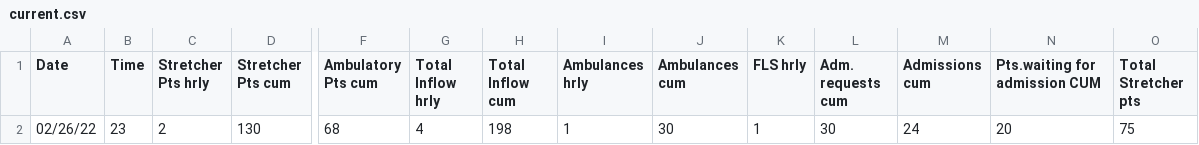
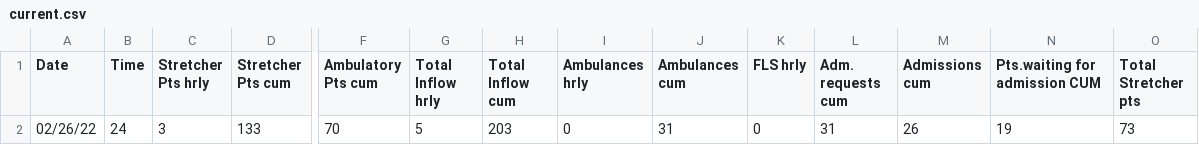
Before and after one commit to drdevinhopkins/hourly-report, a CSV file: data/current.csv, drawn as a sheet; only a part is shown, gaps mark what is left out; the diff covers the shown part only; the diff names each change by its address in the sheet, - before the commit and + after, or states it on an @@ line.

```diff
--- a/data/current.csv
+++ b/data/current.csv
-B2 (Time): 23
+B2 (Time): 24
-C2 (Stretcher Pts hrly): 2
+C2 (Stretcher Pts hrly): 3
-D2 (Stretcher Pts cum): 130
+D2 (Stretcher Pts cum): 133
-F2 (Ambulatory Pts cum): 68
+F2 (Ambulatory Pts cum): 70
-G2 (Total Inflow hrly): 4
+G2 (Total Inflow hrly): 5
-H2 (Total Inflow cum): 198
+H2 (Total Inflow cum): 203
-I2 (Ambulances hrly): 1
+I2 (Ambulances hrly): 0
-J2 (Ambulances cum): 30
+J2 (Ambulances cum): 31
-K2 (FLS hrly): 1
+K2 (FLS hrly): 0
-L2 (Adm. requests cum): 30
+L2 (Adm. requests cum): 31
-M2 (Admissions cum): 24
+M2 (Admissions cum): 26
-N2 (Pts.waiting for admission CUM): 20
+N2 (Pts.waiting for admission CUM): 19
-O2 (Total Stretcher pts): 75
+O2 (Total Stretcher pts): 73
```
Also changed, not shown: 17 edited cells elsewhere in this file, data/daily-visits.csv, data/recent.csv, 1 other file.
